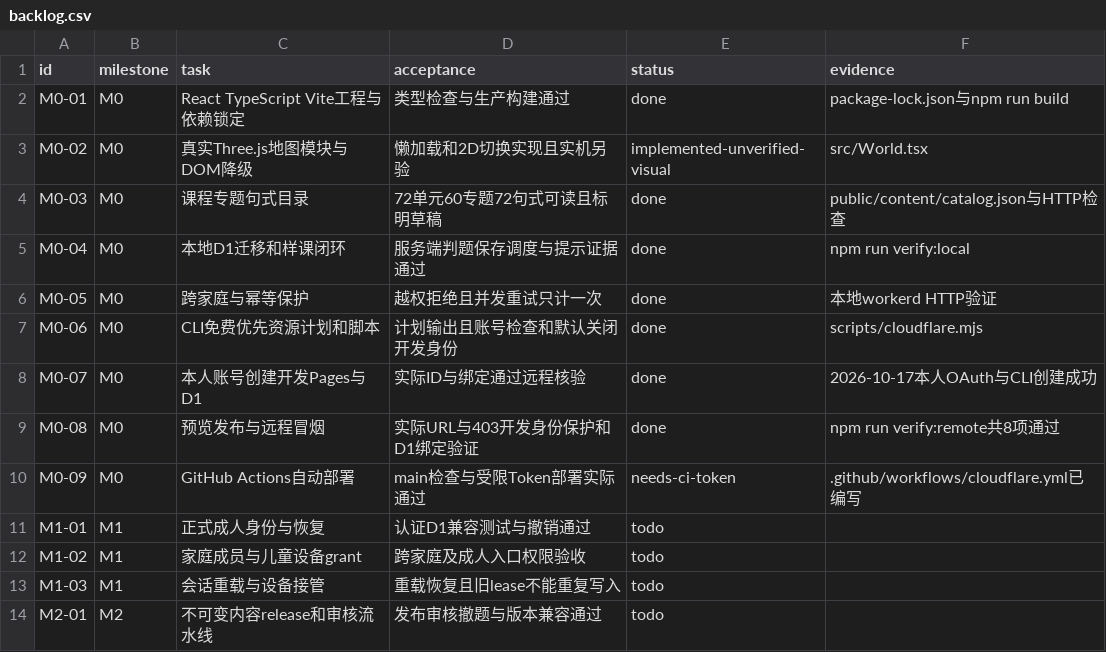
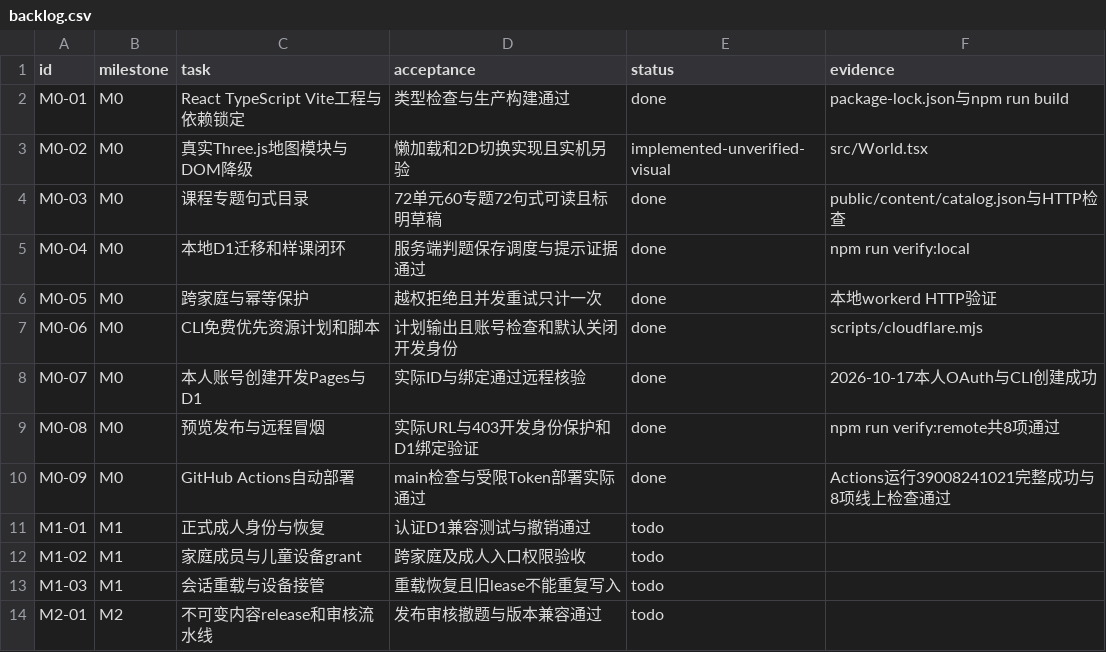
Before and after one commit to windssea/enStudy, a CSV file: docs/development/backlog.csv, drawn as a sheet; only a part is shown.

```diff
--- a/docs/development/backlog.csv
+++ b/docs/development/backlog.csv
@@ -9,3 +9,3 @@ M0-07,M0,本人账号创建开发Pages与D1,实际ID与绑定通过远程核验,
 M0-08,M0,预览发布与远程冒烟,实际URL与403开发身份保护和D1绑定验证,done,npm run verify:remote共8项通过
-M0-09,M0,GitHub Actions自动部署,main检查与受限Token部署实际通过,needs-ci-token,.github/workflows/cloudflare.yml已编写
+M0-09,M0,GitHub Actions自动部署,main检查与受限Token部署实际通过,done,Actions运行39008241021完整成功与8项线上检查通过
 M1-01,M1,正式成人身份与恢复,认证D1兼容测试与撤销通过,todo,
```
Also changed, not shown: 4 other files.
